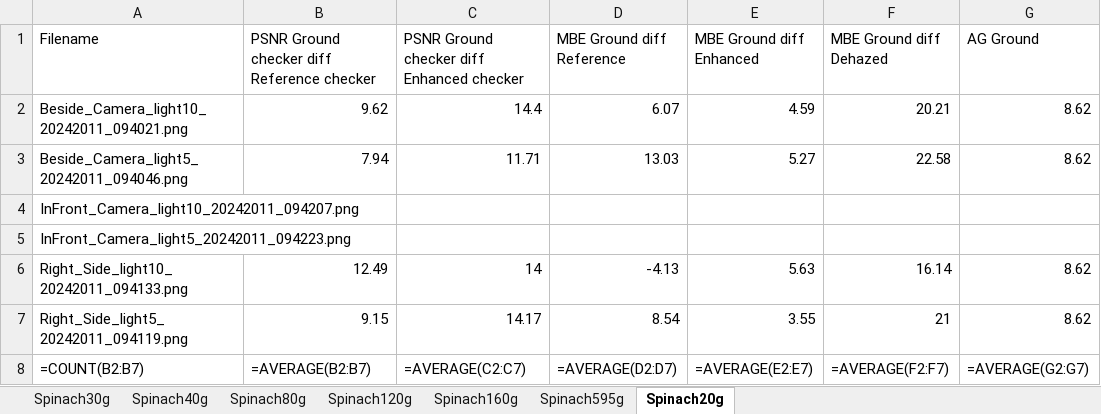
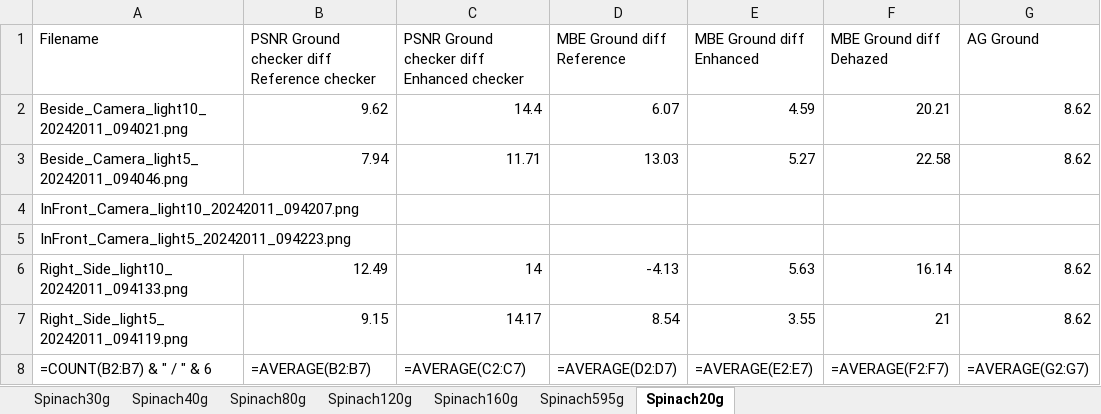
Before and after one commit to jens1906/Robotteknologi-3.-semester, an Excel workbook: P3/Results/Data/Spinat/AllOTResults.xlsx, sheet Spinach20g, drawn as a sheet; only a part is shown; values as stored, in another font and other column widths than the file's, no borders; formulas without a stored value are shown as written; the diff names each change by its address in the sheet, - before the commit and + after, or states it on an @@ line.

```diff
--- a/P3/Results/Data/Spinat/AllOTResults.xlsx (sheet Spinach20g)
+++ b/P3/Results/Data/Spinat/AllOTResults.xlsx (sheet Spinach20g)
-A8 (Filename): =COUNT(B2:B7)
+A8 (Filename): =COUNT(B2:B7) & " / " & 6
```
Also changed, not shown: 1 other file.
